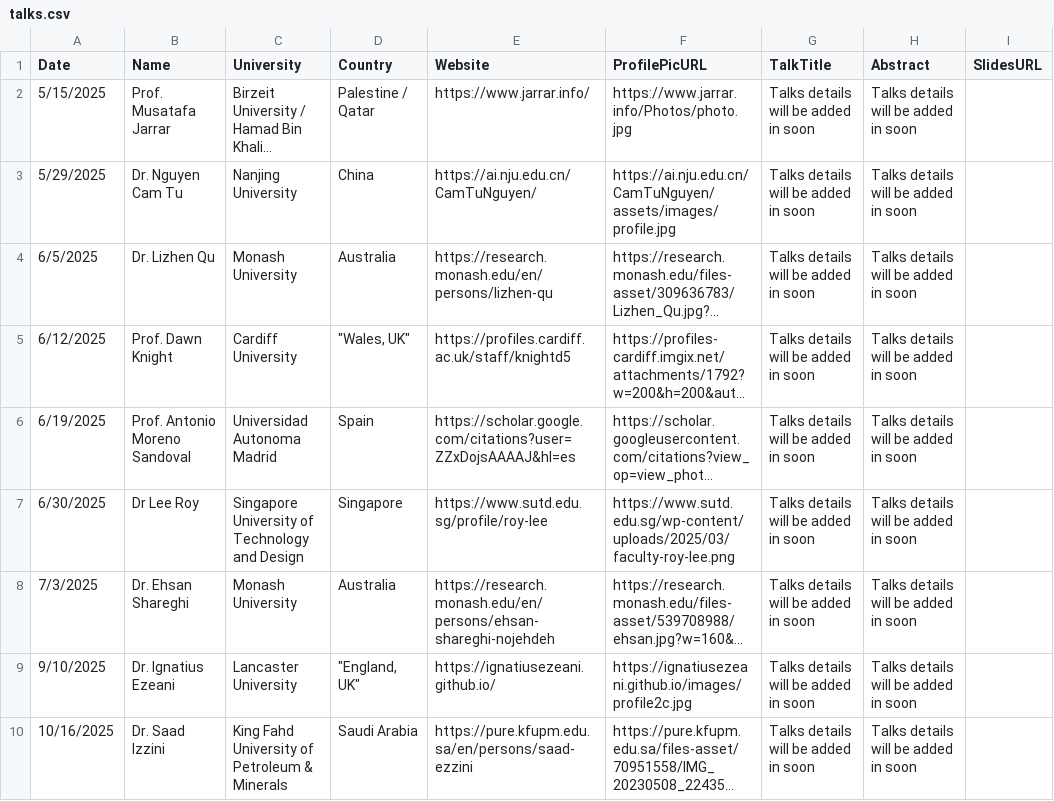
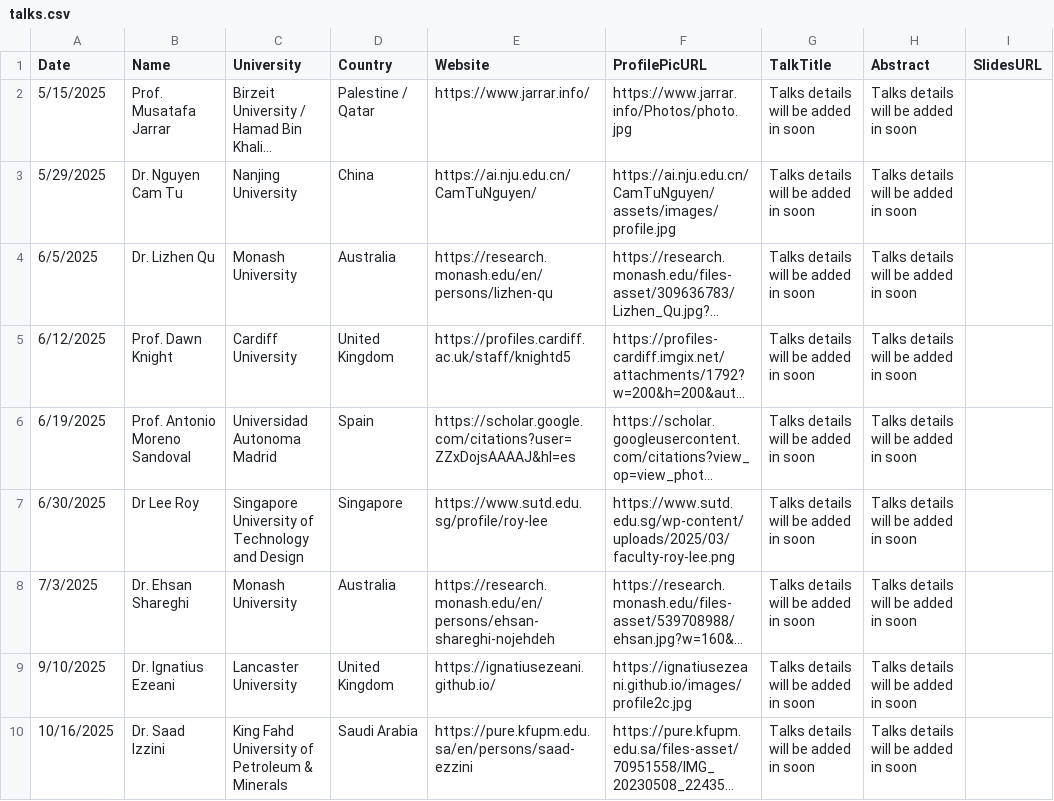
Before and after one commit to jimmytrn154/vinnlp.github.io, a CSV file: talks/talks.csv, drawn as a sheet; only a part is shown; long unchanged cells end in …; the diff names each change by its address in the sheet, - before the commit and + after, or states it on an @@ line.

Commit message:
talks

```diff
--- a/talks/talks.csv
+++ b/talks/talks.csv
-D5 (Country): "Wales, UK"
+D5 (Country): United Kingdom
-D9 (Country): "England, UK"
+D9 (Country): United Kingdom
```
Also changed, not shown: 1 other file.
